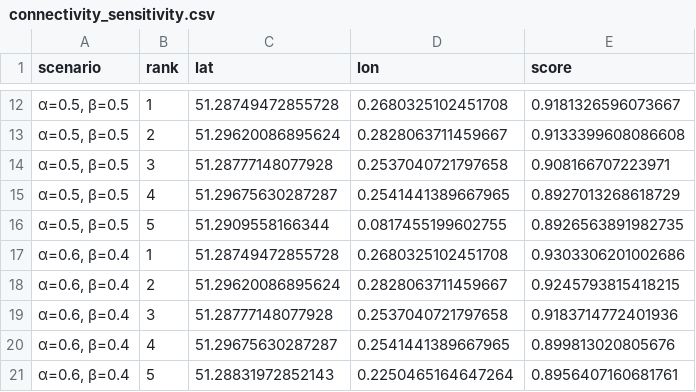
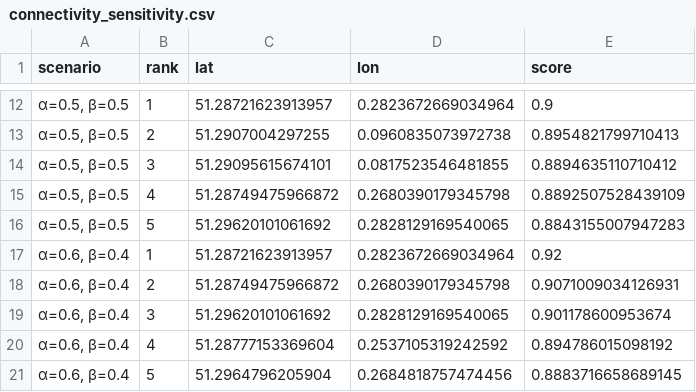
Before and after one commit to ryan-lse/sig_datathon, a CSV file: final_weighting_score/output/connectivity_sensitivity.csv, drawn as a sheet; only a part is shown, gaps mark what is left out; the diff covers the shown part only.

```diff
--- a/final_weighting_score/output/connectivity_sensitivity.csv
+++ b/final_weighting_score/output/connectivity_sensitivity.csv
@@ -12,10 +12,10 @@ scenario,rank,lat,lon,score
-"α=0.5, β=0.5",1,51.28749472855728,0.2680325102451708,0.9181326596073667
-"α=0.5, β=0.5",2,51.29620086895624,0.2828063711459667,0.9133399608086608
-"α=0.5, β=0.5",3,51.28777148077928,0.2537040721797658,0.908166707223971
-"α=0.5, β=0.5",4,51.29675630287287,0.2541441389667965,0.8927013268618729
-"α=0.5, β=0.5",5,51.2909558166344,0.0817455199602755,0.8926563891982735
-"α=0.6, β=0.4",1,51.28749472855728,0.2680325102451708,0.9303306201002686
-"α=0.6, β=0.4",2,51.29620086895624,0.2828063711459667,0.9245793815418215
-"α=0.6, β=0.4",3,51.28777148077928,0.2537040721797658,0.9183714772401936
-"α=0.6, β=0.4",4,51.29675630287287,0.2541441389667965,0.899813020805676
-"α=0.6, β=0.4",5,51.28831972852143,0.2250465164647264,0.8956407160681761
+"α=0.5, β=0.5",1,51.28721623913957,0.2823672669034964,0.9
+"α=0.5, β=0.5",2,51.2907004297255,0.0960835073972738,0.8954821799710413
+"α=0.5, β=0.5",3,51.29095615674101,0.0817523546481855,0.8894635110710412
+"α=0.5, β=0.5",4,51.28749475966872,0.2680390179345798,0.8892507528439109
+"α=0.5, β=0.5",5,51.29620101061692,0.2828129169540065,0.8843155007947283
+"α=0.6, β=0.4",1,51.28721623913957,0.2823672669034964,0.92
+"α=0.6, β=0.4",2,51.28749475966872,0.2680390179345798,0.9071009034126931
+"α=0.6, β=0.4",3,51.29620101061692,0.2828129169540065,0.901178600953674
+"α=0.6, β=0.4",4,51.28777153369604,0.2537105319242592,0.894786015098192
+"α=0.6, β=0.4",5,51.2964796205904,0.2684818757474456,0.8883716658689145
```
Also changed, not shown: 60 edited cells elsewhere in this file, final_weighting_score/output/sensitivity_analysis.csv, final_weighting_score/output/top20_combined.csv, 2 other files.
